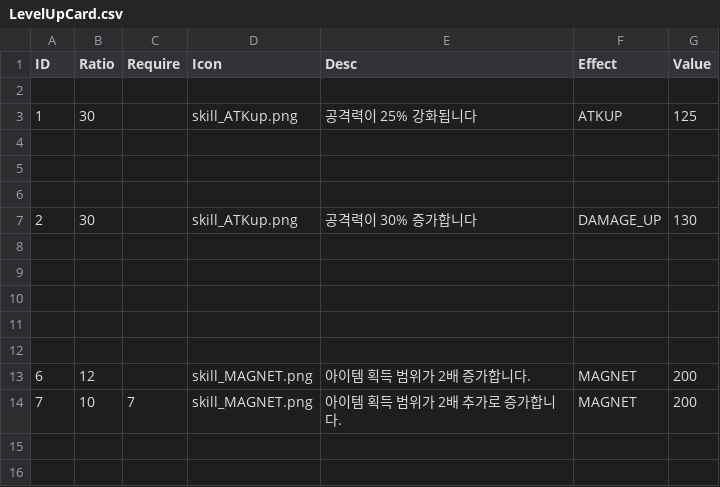
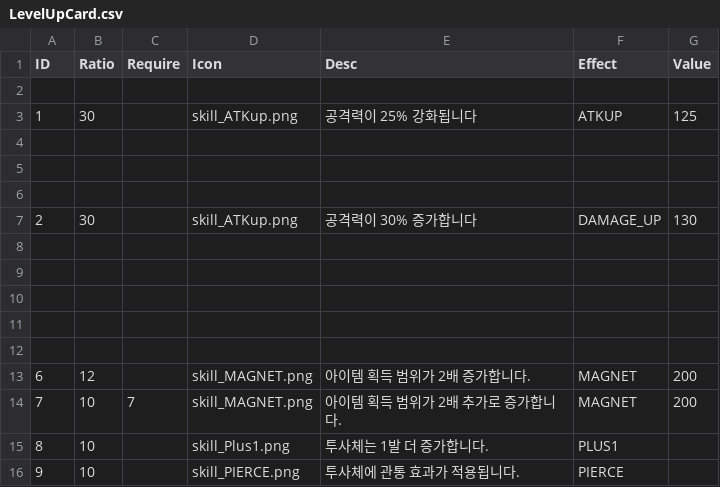
Before and after one commit to gimdongwoogimdongwoo/NewGame, a CSV file: Assets/Resources/LevelUpCard.csv, drawn as a sheet.

```diff
--- a/Assets/Resources/LevelUpCard.csv
+++ b/Assets/Resources/LevelUpCard.csv
@@ -14 +14,3 @@
 7,10,7,skill_MAGNET.png,아이템 획득 범위가 2배 추가로 증가합니다.,MAGNET,200
+8,10,,skill_Plus1.png,투사체는 1발 더 증가합니다.,PLUS1,
+9,10,,skill_PIERCE.png,투사체에 관통 효과가 적용됩니다.,PIERCE,
```
Also changed, not shown: 9 other files.
